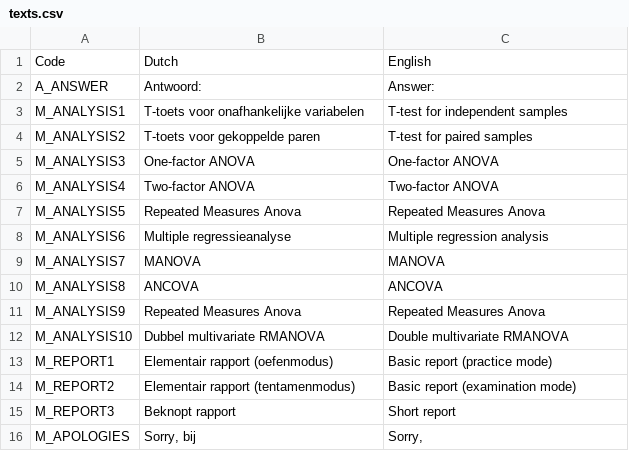
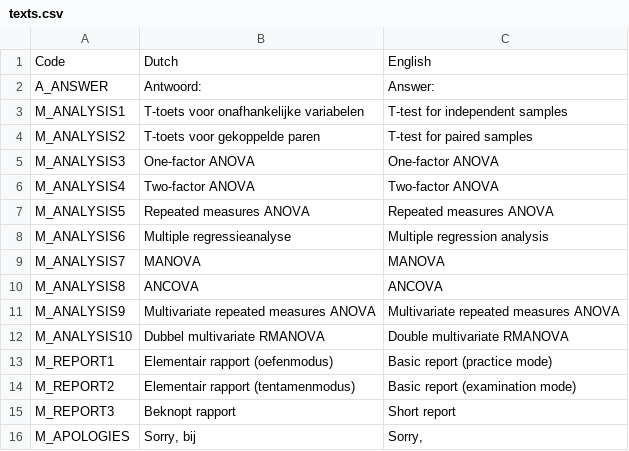
Before and after one commit to JulesEllis/ComeniusPrototype, a CSV file: ComeniusPrototype/app/code/messages/texts.csv, drawn as a sheet; only a part is shown.

```diff
--- a/ComeniusPrototype/app/code/messages/texts.csv
+++ b/ComeniusPrototype/app/code/messages/texts.csv
@@ -6,3 +6,3 @@ M_ANALYSIS3;One-factor ANOVA;One-factor ANOVA
 M_ANALYSIS4;Two-factor ANOVA;Two-factor ANOVA
-M_ANALYSIS5;Repeated Measures Anova;Repeated Measures Anova
+M_ANALYSIS5;Repeated measures ANOVA;Repeated measures ANOVA
 M_ANALYSIS6;Multiple regressieanalyse;Multiple regression analysis
@@ -10,3 +10,3 @@ M_ANALYSIS7;MANOVA;MANOVA
 M_ANALYSIS8;ANCOVA;ANCOVA
-M_ANALYSIS9;Repeated Measures Anova;Repeated Measures Anova
+M_ANALYSIS9;Multivariate repeated measures ANOVA;Multivariate repeated measures ANOVA
 M_ANALYSIS10;Dubbel multivariate RMANOVA;Double multivariate RMANOVA
```
Also changed, not shown: 1 other file.
